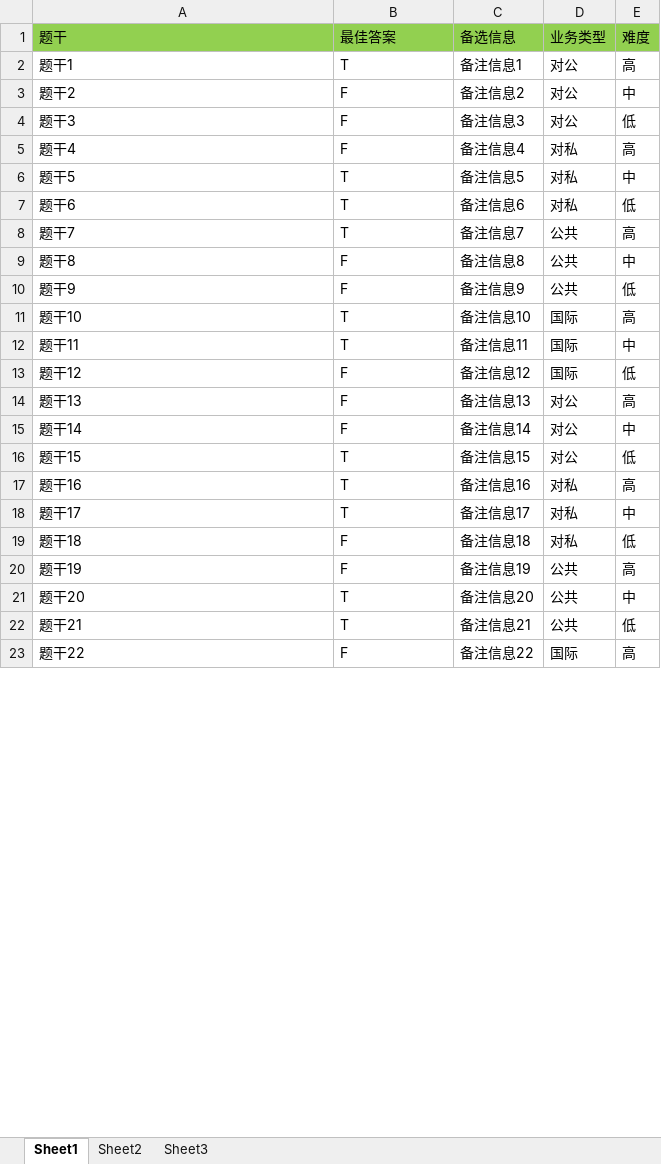
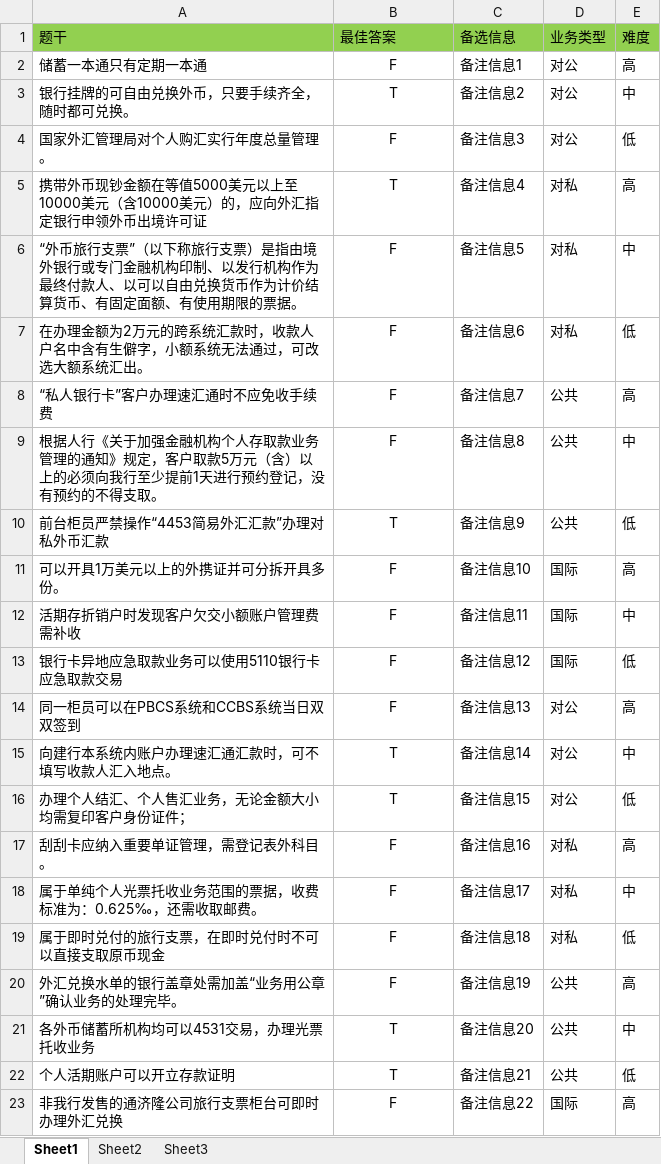
Before and after one commit to daocers/boot-tes, an Excel workbook: src/main/resources/models/判断题模板.xlsx, sheet Sheet1, drawn as a sheet; only a part is shown; values as stored, in another font and other column widths than the file's, no borders; the diff covers the shown part only; the diff names each change by its address in the sheet, - before the commit and + after, or states it on an @@ line.

```diff
--- a/src/main/resources/models/判断题模板.xlsx (sheet Sheet1)
+++ b/src/main/resources/models/判断题模板.xlsx (sheet Sheet1)
-A2 (题干): 题干1
+A2 (题干): 储蓄一本通只有定期一本通
-B2 (最佳答案): T
+B2 (最佳答案): F
-B2:B23 alignment: left
+B2:B23 alignment: center
-A3 (题干): 题干2
+A3 (题干): 银行挂牌的可自由兑换外币，只要手续齐全，随时都可兑换。
-B3 (最佳答案): F
+B3 (最佳答案): T
-A4 (题干): 题干3
+A4 (题干): 国家外汇管理局对个人购汇实行年度总量管理。
-A5 (题干): 题干4
+A5 (题干): 携带外币现钞金额在等值5000美元以上至10000美元（含10000美元）的，应向外汇指定银行申领外币出境许可证
-B5 (最佳答案): F
+B5 (最佳答案): T
-A6 (题干): 题干5
+A6 (题干): “外币旅行支票”（以下称旅行支票）是指由境外银行或专门金融机构印制、以发行机构作为最终付款人、以可以自由兑换货币作为计价结算货币、有固定面额、有使用期限的票据。
-B6:B8 (最佳答案): T
+B6:B8 (最佳答案): F
-A7 (题干): 题干6
+A7 (题干): 在办理金额为2万元的跨系统汇款时，收款人户名中含有生僻字，小额系统无法通过，可改选大额系统汇出。
-A8 (题干): 题干7
+A8 (题干): “私人银行卡”客户办理速汇通时不应免收手续费
-A9 (题干): 题干8
+A9 (题干): 根据人行《关于加强金融机构个人存取款业务管理的通知》规定，客户取款5万元（含）以上的必须向我行至少提前1天进行预约登记，没有预约的不得支取。
-A10 (题干): 题干9
+A10 (题干): 前台柜员严禁操作“4453简易外汇汇款”办理对私外币汇款
-B10 (最佳答案): F
+B10 (最佳答案): T
-A11 (题干): 题干10
+A11 (题干): 可以开具1万美元以上的外携证并可分拆开具多份。
-B11:B12 (最佳答案): T
+B11:B12 (最佳答案): F
-A12 (题干): 题干11
+A12 (题干): 活期存折销户时发现客户欠交小额账户管理费需补收
-A13 (题干): 题干12
+A13 (题干): 银行卡异地应急取款业务可以使用5110银行卡应急取款交易
-A14 (题干): 题干13
+A14 (题干): 同一柜员可以在PBCS系统和CCBS系统当日双双签到
-A15 (题干): 题干14
+A15 (题干): 向建行本系统内账户办理速汇通汇款时，可不填写收款人汇入地点。
-B15 (最佳答案): F
+B15 (最佳答案): T
-A16 (题干): 题干15
+A16 (题干): 办理个人结汇、个人售汇业务，无论金额大小均需复印客户身份证件；
-A17 (题干): 题干16
+A17 (题干): 刮刮卡应纳入重要单证管理，需登记表外科目。
-B17:B18 (最佳答案): T
+B17:B18 (最佳答案): F
-A18 (题干): 题干17
+A18 (题干): 属于单纯个人光票托收业务范围的票据，收费标准为：0.625‰，还需收取邮费。
-A19 (题干): 题干18
+A19 (题干): 属于即时兑付的旅行支票，在即时兑付时不可以直接支取原币现金
-A20 (题干): 题干19
+A20 (题干): 外汇兑换水单的银行盖章处需加盖“业务用公章”确认业务的处理完毕。
-A21 (题干): 题干20
+A21 (题干): 各外币储蓄所机构均可以4531交易，办理光票托收业务
-A22 (题干): 题干21
+A22 (题干): 个人活期账户可以开立存款证明
-A23 (题干): 题干22
+A23 (题干): 非我行发售的通济隆公司旅行支票柜台可即时办理外汇兑换
```
Also changed, not shown: 25 added rows, 9 removed rows, 35 edited cells and cell formats elsewhere in this sheet, sheet Sheet2, src/main/resources/models/单选题模板.xlsx, src/main/resources/models/多选题模板.xlsx, 20 other files.
